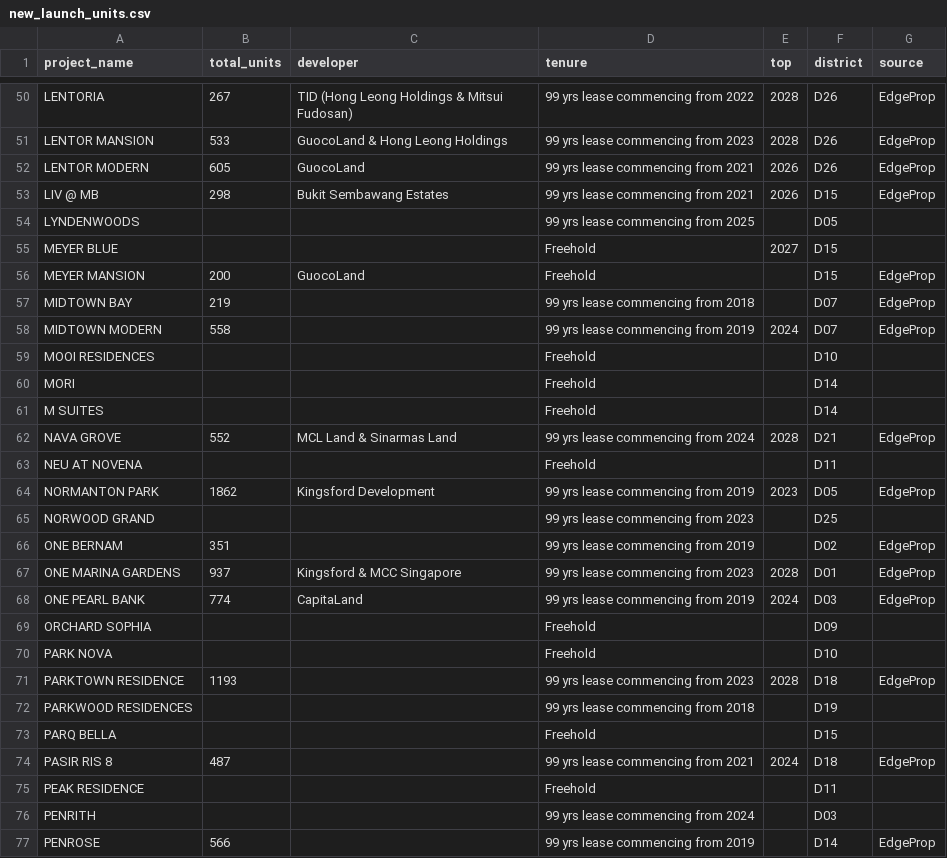
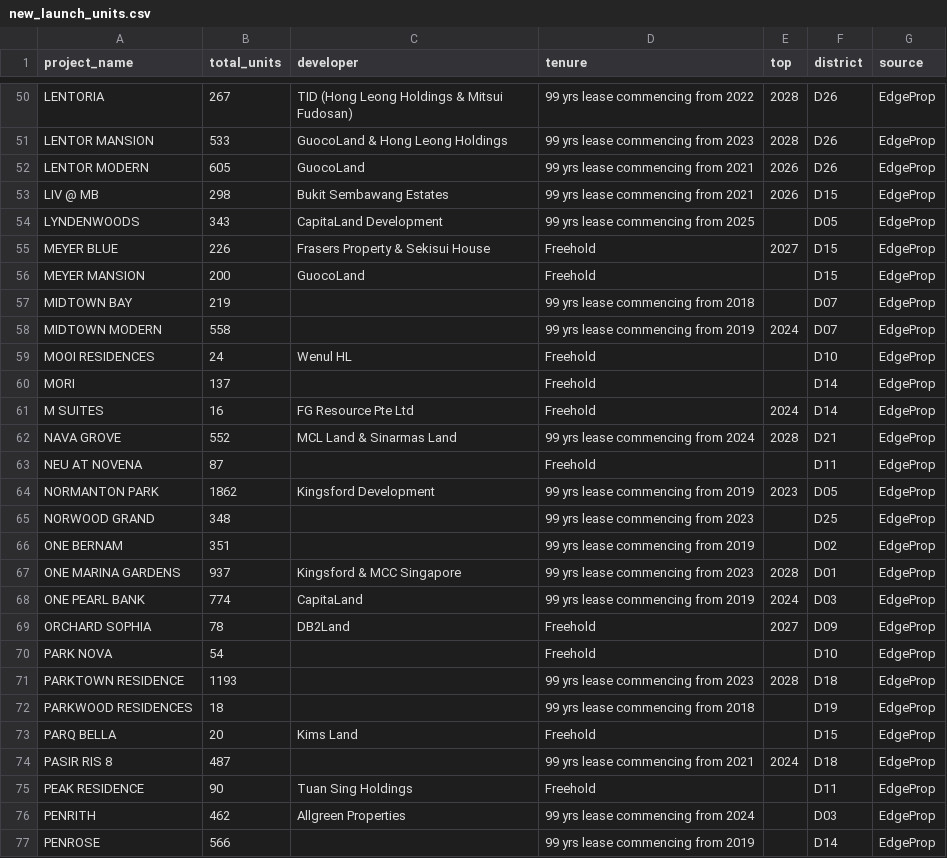
Before and after one commit to sgpropertyanalytics/sg-property-analytics, a CSV file: backend/data/new_launch_units.csv, drawn as a sheet; only a part is shown, gaps mark what is left out; the diff covers the shown part only.

```diff
--- a/backend/data/new_launch_units.csv
+++ b/backend/data/new_launch_units.csv
@@ -53,4 +53,4 @@ LENTOR MODERN,605,GuocoLand,99 yrs lease commencing from 2021,2026,D26,EdgeProp
 LIV @ MB,298,Bukit Sembawang Estates,99 yrs lease commencing from 2021,2026,D15,EdgeProp
-LYNDENWOODS,,,99 yrs lease commencing from 2025,,D05,
-MEYER BLUE,,,Freehold,2027,D15,
+LYNDENWOODS,343,CapitaLand Development,99 yrs lease commencing from 2025,,D05,EdgeProp
+MEYER BLUE,226,Frasers Property & Sekisui House,Freehold,2027,D15,EdgeProp
 MEYER MANSION,200,GuocoLand,Freehold,,D15,EdgeProp
@@ -58,9 +58,9 @@ MIDTOWN BAY,219,,99 yrs lease commencing from 2018,,D07,EdgeProp
 MIDTOWN MODERN,558,,99 yrs lease commencing from 2019,2024,D07,EdgeProp
-MOOI RESIDENCES,,,Freehold,,D10,
-MORI,,,Freehold,,D14,
-M SUITES,,,Freehold,,D14,
+MOOI RESIDENCES,24,Wenul HL,Freehold,,D10,EdgeProp
+MORI,137,,Freehold,,D14,EdgeProp
+M SUITES,16,FG Resource Pte Ltd,Freehold,2024,D14,EdgeProp
 NAVA GROVE,552,MCL Land & Sinarmas Land,99 yrs lease commencing from 2024,2028,D21,EdgeProp
-NEU AT NOVENA,,,Freehold,,D11,
+NEU AT NOVENA,87,,Freehold,,D11,EdgeProp
 NORMANTON PARK,1862,Kingsford Development,99 yrs lease commencing from 2019,2023,D05,EdgeProp
-NORWOOD GRAND,,,99 yrs lease commencing from 2023,,D25,
+NORWOOD GRAND,348,,99 yrs lease commencing from 2023,,D25,EdgeProp
 ONE BERNAM,351,,99 yrs lease commencing from 2019,,D02,EdgeProp
@@ -68,10 +68,10 @@ ONE MARINA GARDENS,937,Kingsford & MCC Singapore,99 yrs lease commencing from 20
 ONE PEARL BANK,774,CapitaLand,99 yrs lease commencing from 2019,2024,D03,EdgeProp
-ORCHARD SOPHIA,,,Freehold,,D09,
-PARK NOVA,,,Freehold,,D10,
+ORCHARD SOPHIA,78,DB2Land,Freehold,2027,D09,EdgeProp
+PARK NOVA,54,,Freehold,,D10,EdgeProp
 PARKTOWN RESIDENCE,1193,,99 yrs lease commencing from 2023,2028,D18,EdgeProp
-PARKWOOD RESIDENCES,,,99 yrs lease commencing from 2018,,D19,
-PARQ BELLA,,,Freehold,,D15,
+PARKWOOD RESIDENCES,18,,99 yrs lease commencing from 2018,,D19,EdgeProp
+PARQ BELLA,20,Kims Land,Freehold,,D15,EdgeProp
 PASIR RIS 8,487,,99 yrs lease commencing from 2021,2024,D18,EdgeProp
-PEAK RESIDENCE,,,Freehold,,D11,
-PENRITH,,,99 yrs lease commencing from 2024,,D03,
+PEAK RESIDENCE,90,Tuan Sing Holdings,Freehold,,D11,EdgeProp
+PENRITH,462,Allgreen Properties,99 yrs lease commencing from 2024,,D03,EdgeProp
 PENROSE,566,,99 yrs lease commencing from 2019,,D14,EdgeProp
```
Also changed, not shown: 144 edited cells elsewhere in this file.
